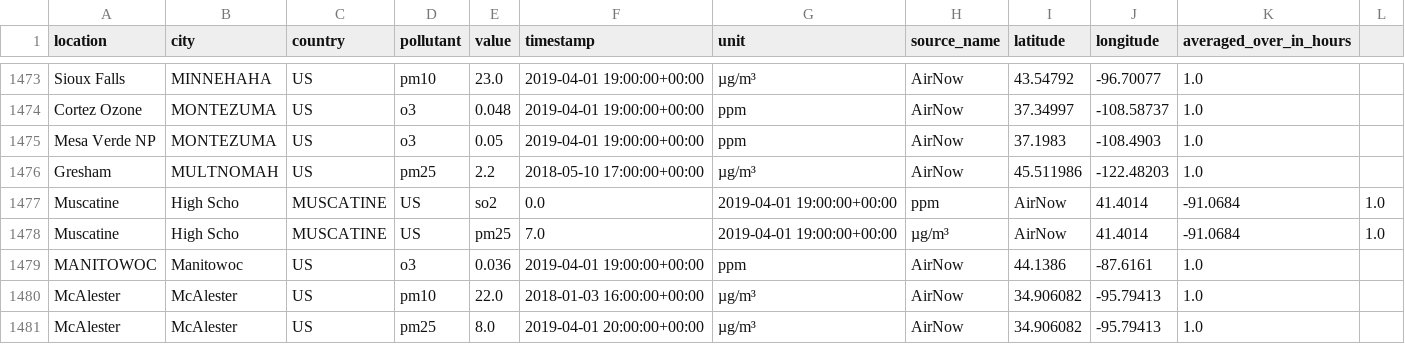
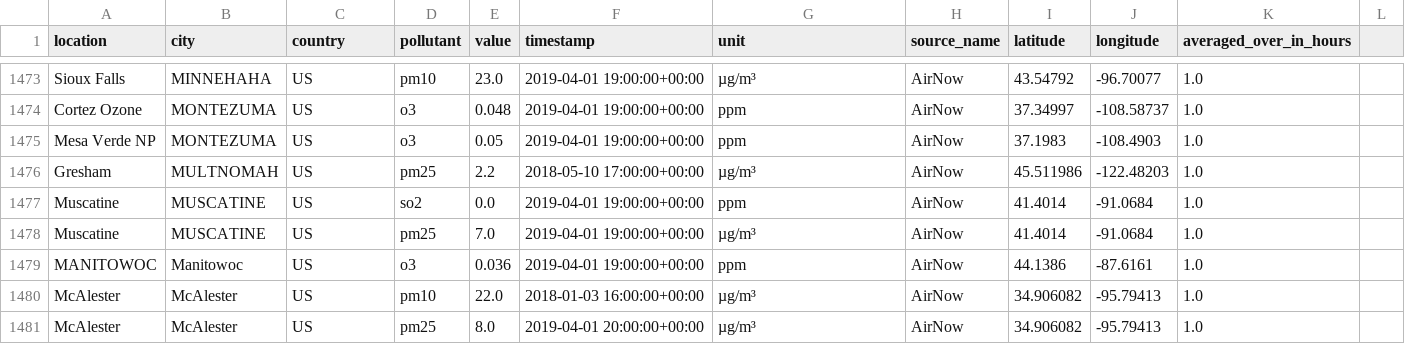
Before and after one commit to WilliamLu0211/Trash, a CSV file: openAQ.csv, drawn as a sheet; only a part is shown, gaps mark what is left out.

Commit message:
Update openAQ.csv

```diff
--- a/openAQ.csv
+++ b/openAQ.csv
@@ -1476,4 +1476,4 @@ Mesa Verde NP,MONTEZUMA,US,o3,0.05,2019-04-01 19:00:00+00:00,ppm,AirNow,37.1983,
 Gresham,MULTNOMAH,US,pm25,2.2,2018-05-10 17:00:00+00:00,µg/m³,AirNow,45.511986,-122.48203,1.0,
-Muscatine, High Scho,MUSCATINE,US,so2,0.0,2019-04-01 19:00:00+00:00,ppm,AirNow,41.4014,-91.0684,1.0,
-Muscatine, High Scho,MUSCATINE,US,pm25,7.0,2019-04-01 19:00:00+00:00,µg/m³,AirNow,41.4014,-91.0684,1.0,
+Muscatine, MUSCATINE,US,so2,0.0,2019-04-01 19:00:00+00:00,ppm,AirNow,41.4014,-91.0684,1.0,
+Muscatine, MUSCATINE,US,pm25,7.0,2019-04-01 19:00:00+00:00,µg/m³,AirNow,41.4014,-91.0684,1.0,
 MANITOWOC,Manitowoc,US,o3,0.036,2019-04-01 19:00:00+00:00,ppm,AirNow,44.1386,-87.6161,1.0,
```
